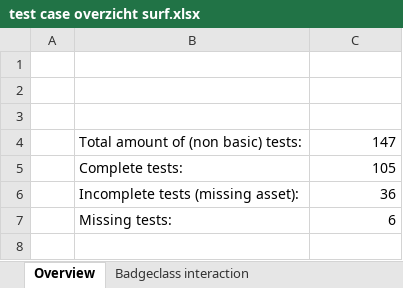
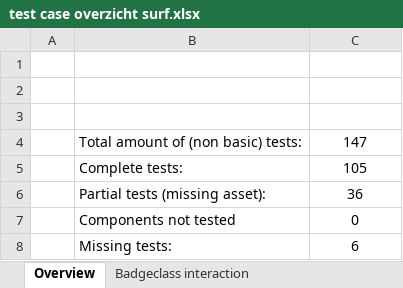
Before and after one commit to edubadges/edubadges-test, an Excel workbook: test case overzicht surf.xlsx, sheet Overview, drawn as a sheet; values as stored, in another font and other column widths than the file's, no borders; addresses are those after the commit; the diff names each change by its address in the sheet, - before the commit and + after, or states it on an @@ line.

Commit message:
Update test case overzicht surf.xlsx

```diff
--- a/test case overzicht surf.xlsx (sheet Overview)
+++ b/test case overzicht surf.xlsx (sheet Overview)
-C4:C6 alignment: right
+C4:C6 alignment: center
-B6: Incomplete tests (missing asset):
+B6: Partial tests (missing asset):
+row 7:  | Components not tested | 0
-C8 alignment: right
+C8 alignment: center
```
Also changed, not shown: sheet Student interaction, other sheet tabs.
